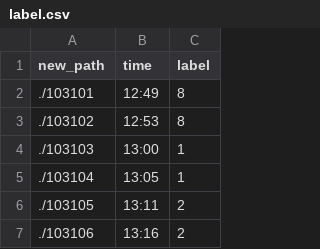
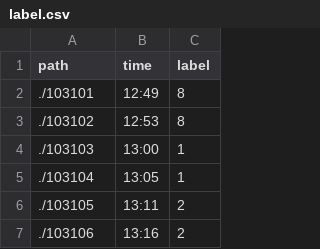
Before and after one commit to weekgoodday/TCPOSS, a CSV file: label.csv, drawn as a sheet; only a part is shown.

Commit message:
Update label.csv

```diff
--- a/label.csv
+++ b/label.csv
@@ -1,2 +1,2 @@
-new_path,time,label
+path,time,label
 ./103101,12:49,8
```
